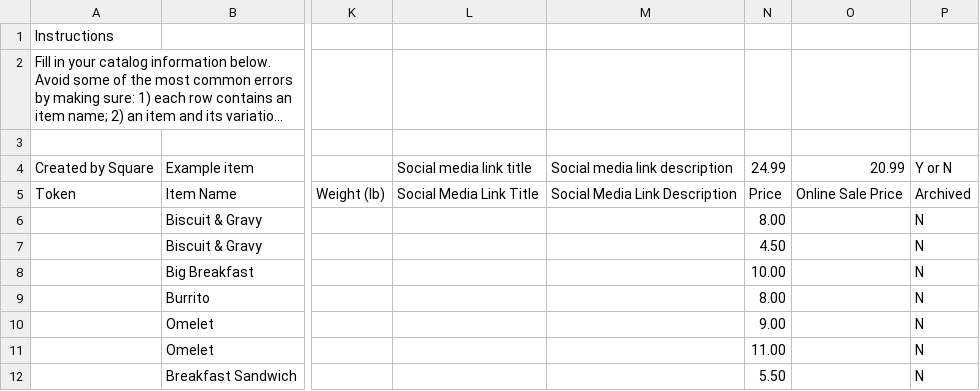
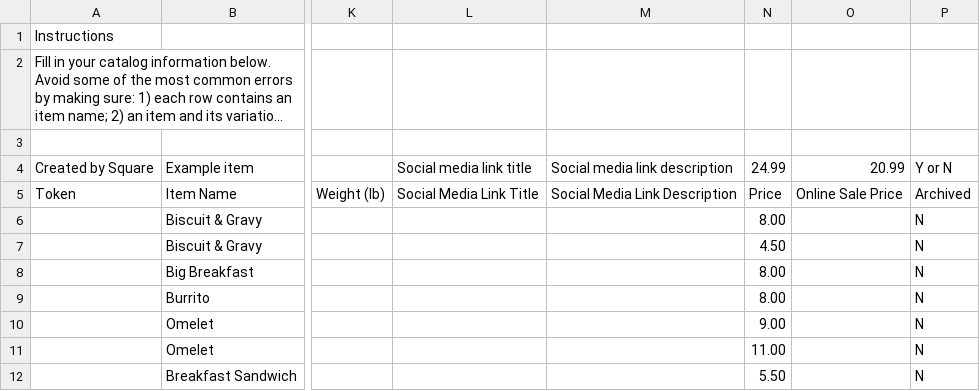
Before and after one commit to MitchDizzle/TheCafeSite, a CSV file: square/catalog-import.csv, drawn as a sheet; only a part is shown, gaps mark what is left out; long unchanged cells end in …; the diff names each change by its address in the sheet, - before the commit and + after, or states it on an @@ line.

```diff
--- a/square/catalog-import.csv
+++ b/square/catalog-import.csv
-N8: 10.00
+N8: 8.00
```
Also changed, not shown: 4 other files.
